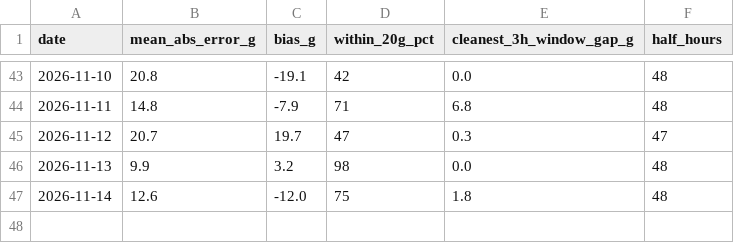
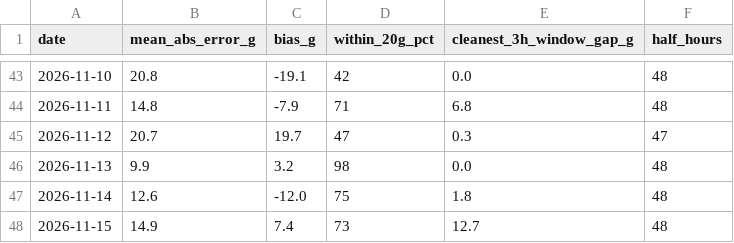
Before and after one commit to Delwyno/The-UK-Power-Flow-Llif-Pwer-y-DU, a CSV file: data/open/forecast-accuracy.csv, drawn as a sheet; only a part is shown, gaps mark what is left out; the diff names each change by its address in the sheet, - before the commit and + after, or states it on an @@ line.

```diff
--- a/data/open/forecast-accuracy.csv
+++ b/data/open/forecast-accuracy.csv
+row 48: 2026-11-15 | 14.9 | 7.4 | 73 | 12.7 | 48
```
Also changed, not shown: data/open/carbon-daily.csv, data/open/costs-daily.csv, 19 other files.
